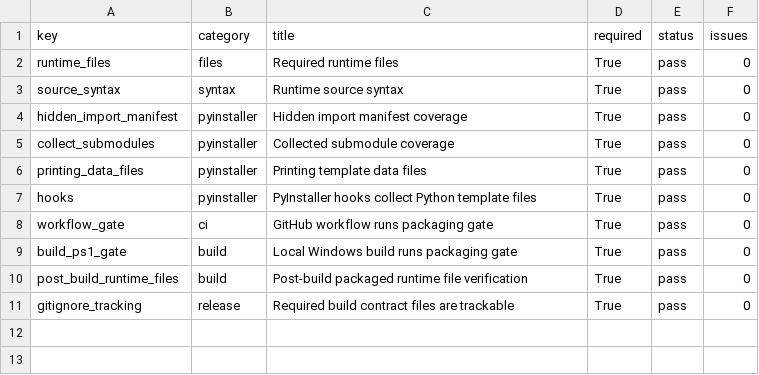
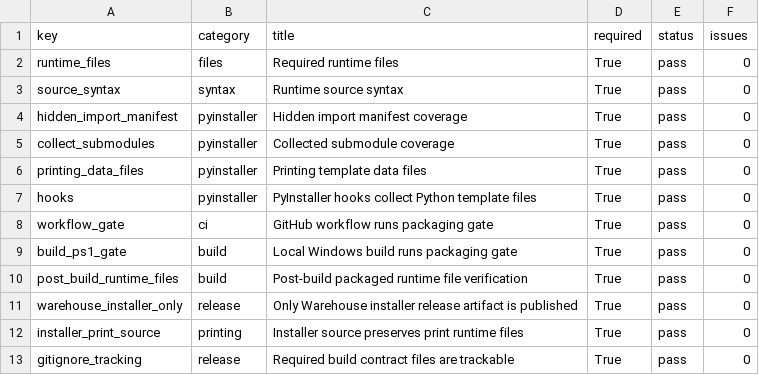
Before and after one commit to bukamal/alrajihi, a CSV file: tools/audit_outputs/windows_runtime_packaging_gate_matrix.csv, drawn as a sheet.

```diff
--- a/tools/audit_outputs/windows_runtime_packaging_gate_matrix.csv
+++ b/tools/audit_outputs/windows_runtime_packaging_gate_matrix.csv
@@ -10,2 +10,4 @@ build_ps1_gate,build,Local Windows build runs packaging gate,True,pass,0
 post_build_runtime_files,build,Post-build packaged runtime file verification,True,pass,0
+warehouse_installer_only,release,Only Warehouse installer release artifact is published,True,pass,0
+installer_print_source,printing,Installer source preserves print runtime files,True,pass,0
 gitignore_tracking,release,Required build contract files are trackable,True,pass,0
```
Also changed, not shown: tools/audit_outputs/release_readiness_gate_matrix.csv, 20 other files.
